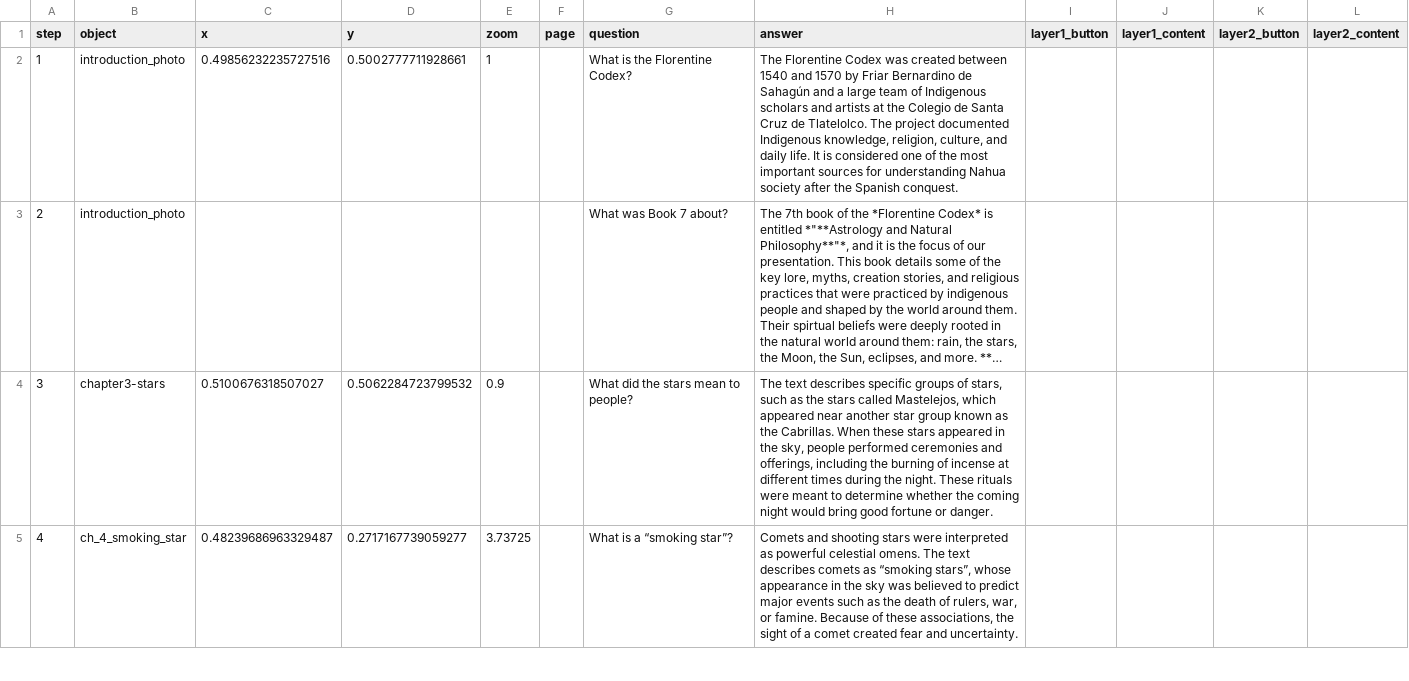
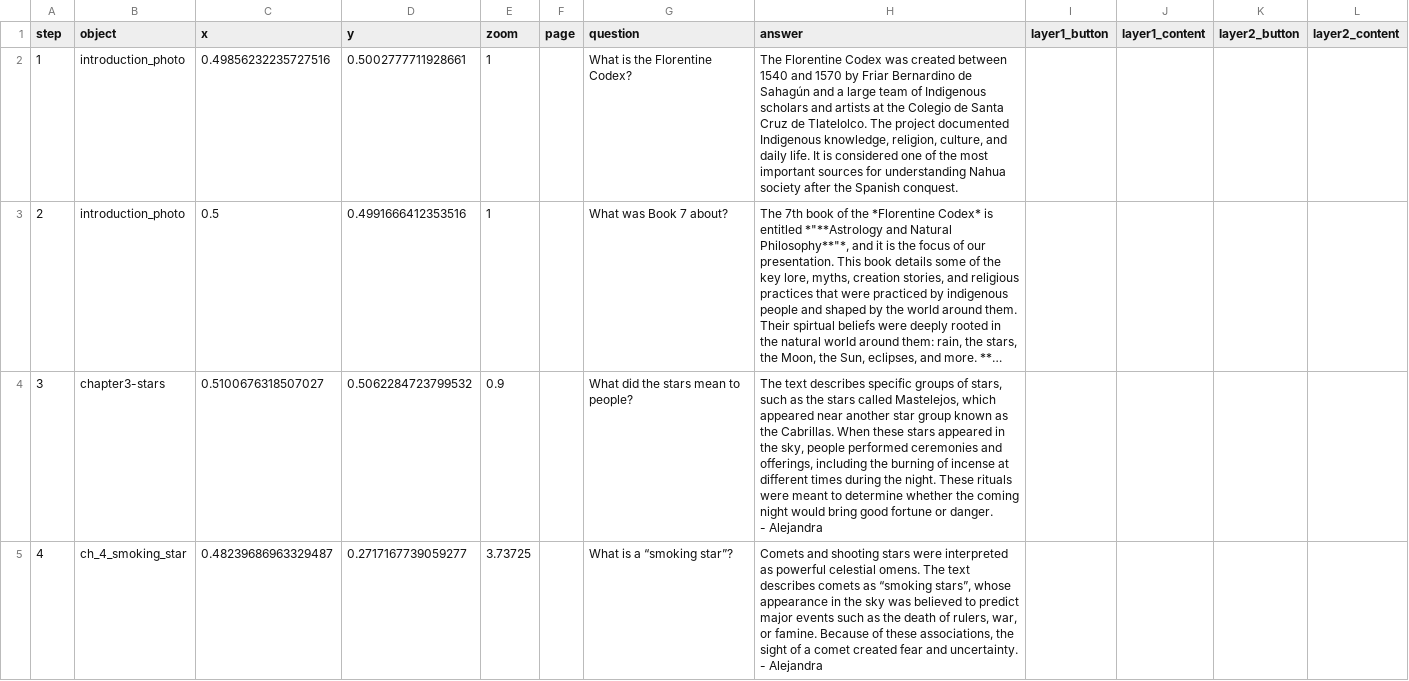
Before and after one commit to gabioliva129/group_9_project, a CSV file: telar-content/spreadsheets/blank_template.csv, drawn as a sheet; only a part is shown; long unchanged cells end in …; ↵ is a line break in a cell; the diff covers the shown part only; the diff names each change by its address in the sheet, - before the commit and + after, or states it on an @@ line.

```diff
--- a/telar-content/spreadsheets/blank_template.csv
+++ b/telar-content/spreadsheets/blank_template.csv
-C3 (x): (empty)
+C3 (x): 0.5
-D3 (y): (empty)
+D3 (y): 0.4991666412353516
-E3 (zoom): (empty)
+E3 (zoom): 1
-H4 (answer): …or danger.
+H4 (answer): …or danger. ↵ - Alejandra
-H5 (answer): …and uncertainty.
+H5 (answer): …and uncertainty. ↵ - Alejandra
```
Also changed, not shown: 1 added row and 3 edited cells elsewhere in this file, telar-content/spreadsheets/objects.csv, 1 other file.
